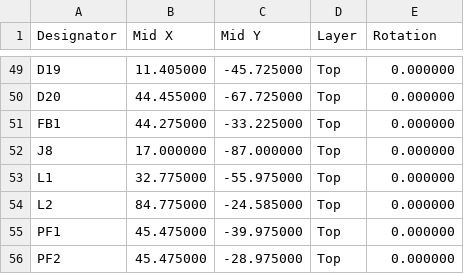
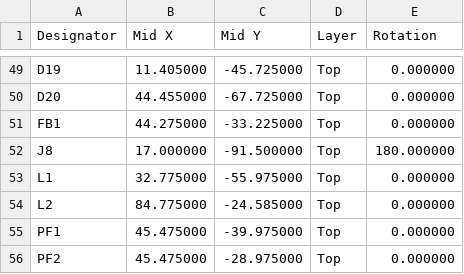
Before and after one commit to MrBlahhhh/esp32-shield-can1-can2-kdcan-analogin-sdcard, a CSV file: fab/positions.csv, drawn as a sheet; only a part is shown, gaps mark what is left out.

```diff
--- a/fab/positions.csv
+++ b/fab/positions.csv
@@ -51,3 +51,3 @@ D20,44.455000,-67.725000,Top,0.000000
 FB1,44.275000,-33.225000,Top,0.000000
-J8,17.000000,-87.000000,Top,0.000000
+J8,17.000000,-91.500000,Top,180.000000
 L1,32.775000,-55.975000,Top,0.000000
```
Also changed, not shown: 26 other files.
